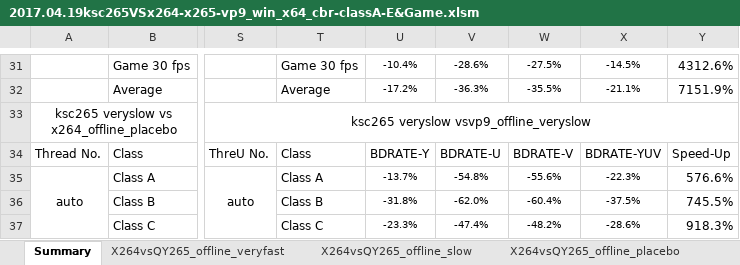
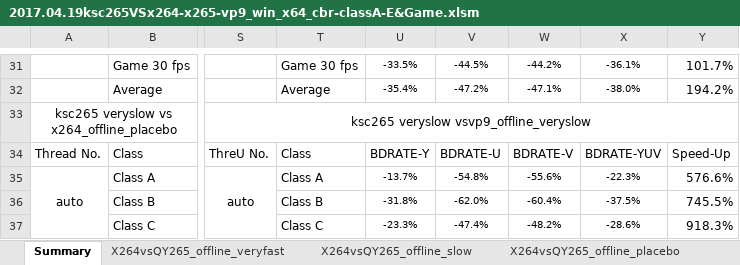
Before and after one commit to ksvc/ks265codec, an Excel workbook: 2017.04.19ksc265VSx264-x265-vp9_win_x64_cbr-classA-E&Game.xlsm, sheet Summary, drawn as a sheet; only a part is shown, gaps mark what is left out; values as stored, in another font and other column widths than the file's, no borders; conditional formats not drawn; the diff covers the shown part only; the diff names each change by its address in the sheet, - before the commit and + after, or states it on an @@ line.

```diff
--- a/2017.04.19ksc265VSx264-x265-vp9_win_x64_cbr-classA-E&Game.xlsm (sheet Summary)
+++ b/2017.04.19ksc265VSx264-x265-vp9_win_x64_cbr-classA-E&Game.xlsm (sheet Summary)
-U31: -10.4%
+U31: -33.5%
-V31: -28.6%
+V31: -44.5%
-W31: -27.5%
+W31: -44.2%
-X31: -14.5%
+X31: -36.1%
-Y31: 4312.6%
+Y31: 101.7%
-U32: -17.2%
+U32: -35.4%
-V32: -36.3%
+V32: -47.2%
-W32: -35.5%
+W32: -47.1%
-X32: -21.1%
+X32: -38.0%
-Y32: 7151.9%
+Y32: 194.2%
```
Also changed, not shown: 60 edited cells elsewhere in this sheet, sheet VP9vsQY265_offline_slow, 1 other file.
